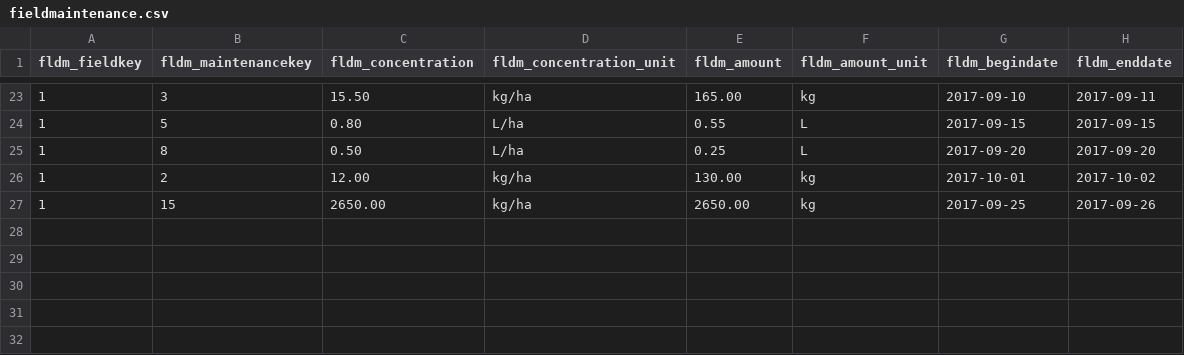
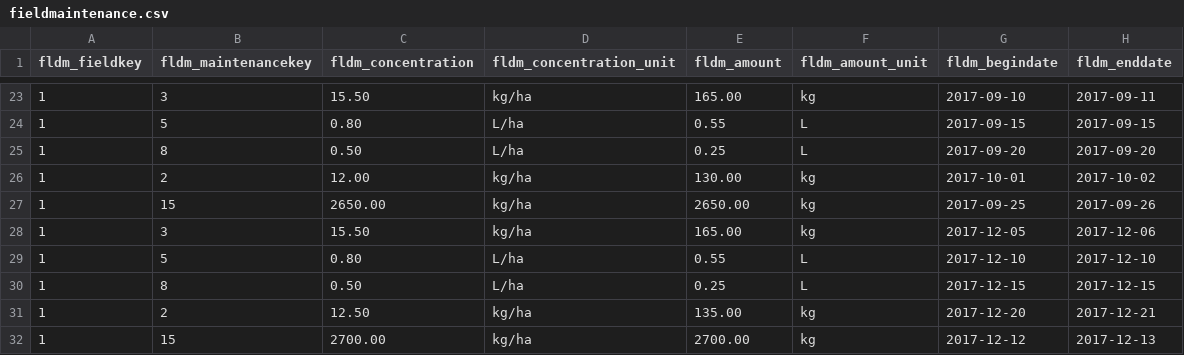
Before and after one commit to Aryan-Virdi/Agricultural-Information-Management-System, a CSV file: main/data/fieldmaintenance.csv, drawn as a sheet; only a part is shown, gaps mark what is left out; the diff names each change by its address in the sheet, - before the commit and + after, or states it on an @@ line.

Commit message:
Fld1 W17-18 data

```diff
--- a/main/data/fieldmaintenance.csv
+++ b/main/data/fieldmaintenance.csv
+row 28: 1 | 3 | 15.50 | kg/ha | 165.00 | kg | 2017-12-05 | 2017-12-06
+row 29: 1 | 5 | 0.80 | L/ha | 0.55 | L | 2017-12-10 | 2017-12-10
+row 30: 1 | 8 | 0.50 | L/ha | 0.25 | L | 2017-12-15 | 2017-12-15
+row 31: 1 | 2 | 12.50 | kg/ha | 135.00 | kg | 2017-12-20 | 2017-12-21
+row 32: 1 | 15 | 2700.00 | kg/ha | 2700.00 | kg | 2017-12-12 | 2017-12-13
```
Also changed, not shown: main/data/fieldcrop.csv, main/data/soilsample.csv.
